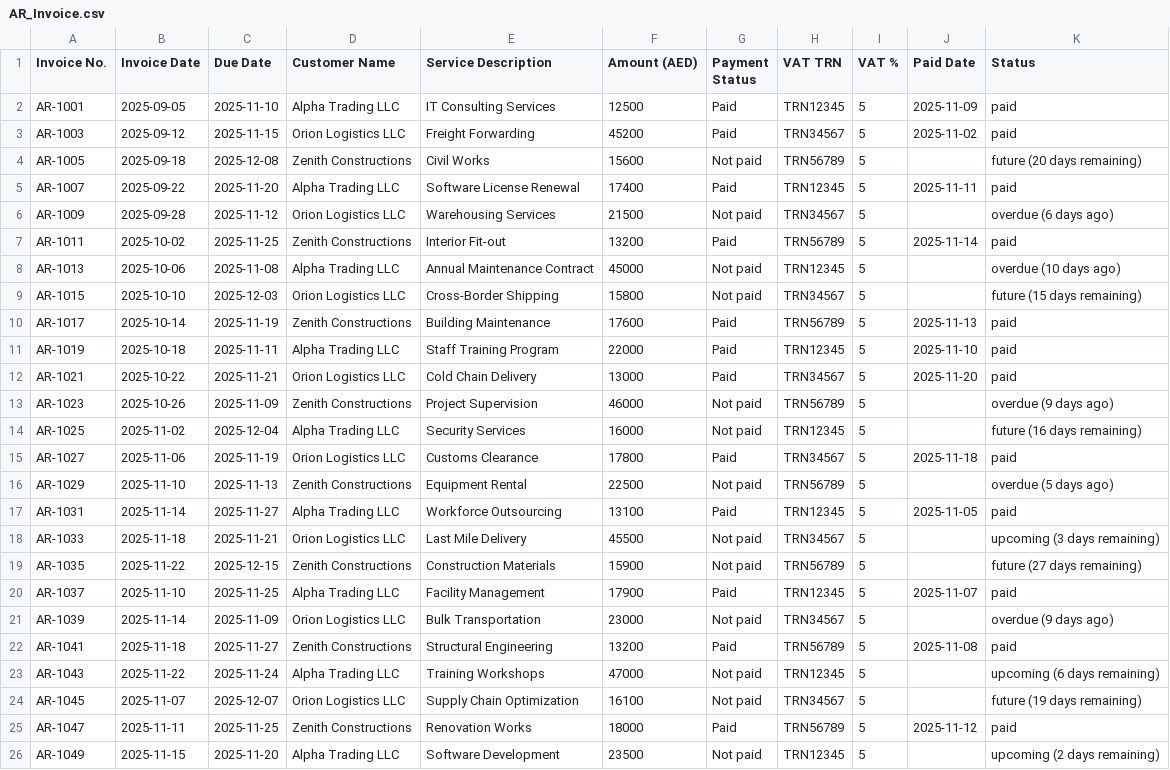
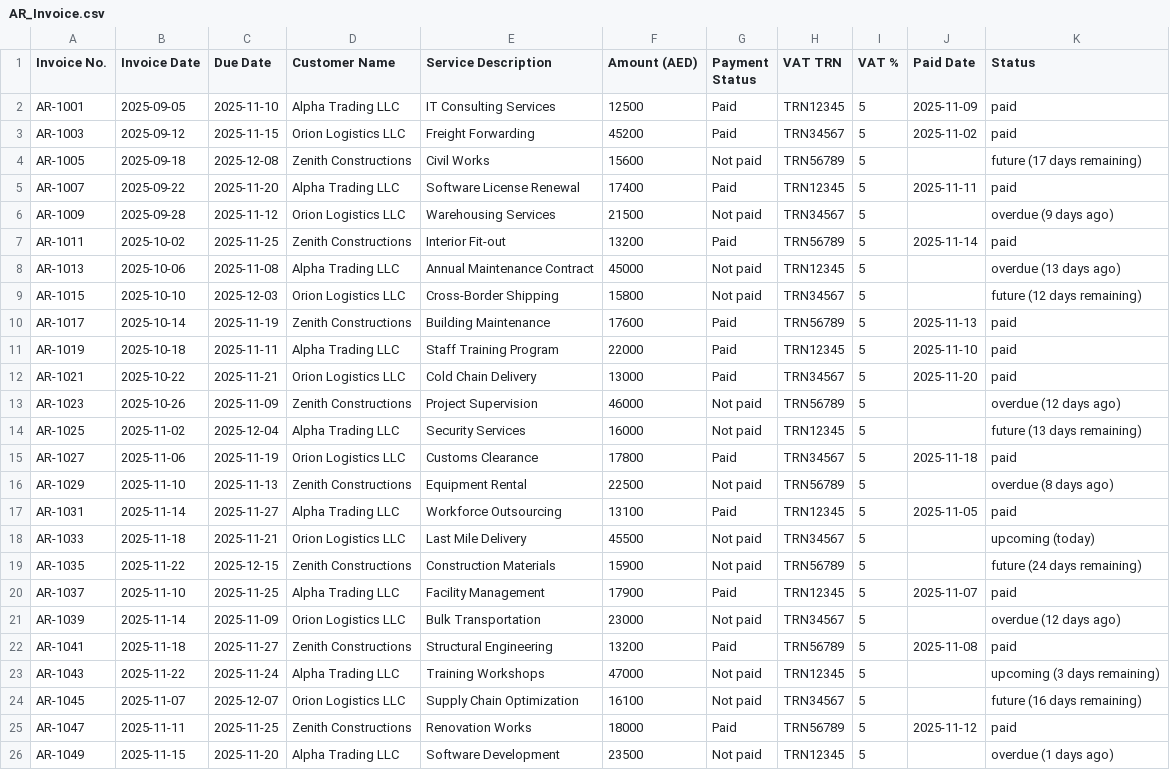
Before and after one commit to Thrivv/cfo_dashboard, a CSV file: data/AR_Invoice.csv, drawn as a sheet.

```diff
--- a/data/AR_Invoice.csv
+++ b/data/AR_Invoice.csv
@@ -3,8 +3,8 @@ AR-1001,2025-09-05,2025-11-10,Alpha Trading LLC,IT Consulting Services,12500,Pai
 AR-1003,2025-09-12,2025-11-15,Orion Logistics LLC,Freight Forwarding,45200,Paid,TRN34567,5,2025-11-02,paid
-AR-1005,2025-09-18,2025-12-08,Zenith Constructions,Civil Works,15600,Not paid,TRN56789,5,,future (20 days remaining)
+AR-1005,2025-09-18,2025-12-08,Zenith Constructions,Civil Works,15600,Not paid,TRN56789,5,,future (17 days remaining)
 AR-1007,2025-09-22,2025-11-20,Alpha Trading LLC,Software License Renewal,17400,Paid,TRN12345,5,2025-11-11,paid
-AR-1009,2025-09-28,2025-11-12,Orion Logistics LLC,Warehousing Services,21500,Not paid,TRN34567,5,,overdue (6 days ago)
+AR-1009,2025-09-28,2025-11-12,Orion Logistics LLC,Warehousing Services,21500,Not paid,TRN34567,5,,overdue (9 days ago)
 AR-1011,2025-10-02,2025-11-25,Zenith Constructions,Interior Fit-out,13200,Paid,TRN56789,5,2025-11-14,paid
-AR-1013,2025-10-06,2025-11-08,Alpha Trading LLC,Annual Maintenance Contract,45000,Not paid,TRN12345,5,,overdue (10 days ago)
-AR-1015,2025-10-10,2025-12-03,Orion Logistics LLC,Cross-Border Shipping,15800,Not paid,TRN34567,5,,future (15 days remaining)
+AR-1013,2025-10-06,2025-11-08,Alpha Trading LLC,Annual Maintenance Contract,45000,Not paid,TRN12345,5,,overdue (13 days ago)
+AR-1015,2025-10-10,2025-12-03,Orion Logistics LLC,Cross-Border Shipping,15800,Not paid,TRN34567,5,,future (12 days remaining)
 AR-1017,2025-10-14,2025-11-19,Zenith Constructions,Building Maintenance,17600,Paid,TRN56789,5,2025-11-13,paid
@@ -12,15 +12,15 @@ AR-1019,2025-10-18,2025-11-11,Alpha Trading LLC,Staff Training Program,22000,Pai
 AR-1021,2025-10-22,2025-11-21,Orion Logistics LLC,Cold Chain Delivery,13000,Paid,TRN34567,5,2025-11-20,paid
-AR-1023,2025-10-26,2025-11-09,Zenith Constructions,Project Supervision,46000,Not paid,TRN56789,5,,overdue (9 days ago)
-AR-1025,2025-11-02,2025-12-04,Alpha Trading LLC,Security Services,16000,Not paid,TRN12345,5,,future (16 days remaining)
+AR-1023,2025-10-26,2025-11-09,Zenith Constructions,Project Supervision,46000,Not paid,TRN56789,5,,overdue (12 days ago)
+AR-1025,2025-11-02,2025-12-04,Alpha Trading LLC,Security Services,16000,Not paid,TRN12345,5,,future (13 days remaining)
 AR-1027,2025-11-06,2025-11-19,Orion Logistics LLC,Customs Clearance,17800,Paid,TRN34567,5,2025-11-18,paid
-AR-1029,2025-11-10,2025-11-13,Zenith Constructions,Equipment Rental,22500,Not paid,TRN56789,5,,overdue (5 days ago)
+AR-1029,2025-11-10,2025-11-13,Zenith Constructions,Equipment Rental,22500,Not paid,TRN56789,5,,overdue (8 days ago)
 AR-1031,2025-11-14,2025-11-27,Alpha Trading LLC,Workforce Outsourcing,13100,Paid,TRN12345,5,2025-11-05,paid
-AR-1033,2025-11-18,2025-11-21,Orion Logistics LLC,Last Mile Delivery,45500,Not paid,TRN34567,5,,upcoming (3 days remaining)
-AR-1035,2025-11-22,2025-12-15,Zenith Constructions,Construction Materials,15900,Not paid,TRN56789,5,,future (27 days remaining)
+AR-1033,2025-11-18,2025-11-21,Orion Logistics LLC,Last Mile Delivery,45500,Not paid,TRN34567,5,,upcoming (today)
+AR-1035,2025-11-22,2025-12-15,Zenith Constructions,Construction Materials,15900,Not paid,TRN56789,5,,future (24 days remaining)
 AR-1037,2025-11-10,2025-11-25,Alpha Trading LLC,Facility Management,17900,Paid,TRN12345,5,2025-11-07,paid
-AR-1039,2025-11-14,2025-11-09,Orion Logistics LLC,Bulk Transportation,23000,Not paid,TRN34567,5,,overdue (9 days ago)
+AR-1039,2025-11-14,2025-11-09,Orion Logistics LLC,Bulk Transportation,23000,Not paid,TRN34567,5,,overdue (12 days ago)
 AR-1041,2025-11-18,2025-11-27,Zenith Constructions,Structural Engineering,13200,Paid,TRN56789,5,2025-11-08,paid
-AR-1043,2025-11-22,2025-11-24,Alpha Trading LLC,Training Workshops,47000,Not paid,TRN12345,5,,upcoming (6 days remaining)
-AR-1045,2025-11-07,2025-12-07,Orion Logistics LLC,Supply Chain Optimization,16100,Not paid,TRN34567,5,,future (19 days remaining)
+AR-1043,2025-11-22,2025-11-24,Alpha Trading LLC,Training Workshops,47000,Not paid,TRN12345,5,,upcoming (3 days remaining)
+AR-1045,2025-11-07,2025-12-07,Orion Logistics LLC,Supply Chain Optimization,16100,Not paid,TRN34567,5,,future (16 days remaining)
 AR-1047,2025-11-11,2025-11-25,Zenith Constructions,Renovation Works,18000,Paid,TRN56789,5,2025-11-12,paid
-AR-1049,2025-11-15,2025-11-20,Alpha Trading LLC,Software Development,23500,Not paid,TRN12345,5,,upcoming (2 days remaining)
+AR-1049,2025-11-15,2025-11-20,Alpha Trading LLC,Software Development,23500,Not paid,TRN12345,5,,overdue (1 days ago)
```
Also changed, not shown: data/AP_Invoice.csv, 4 other files.
